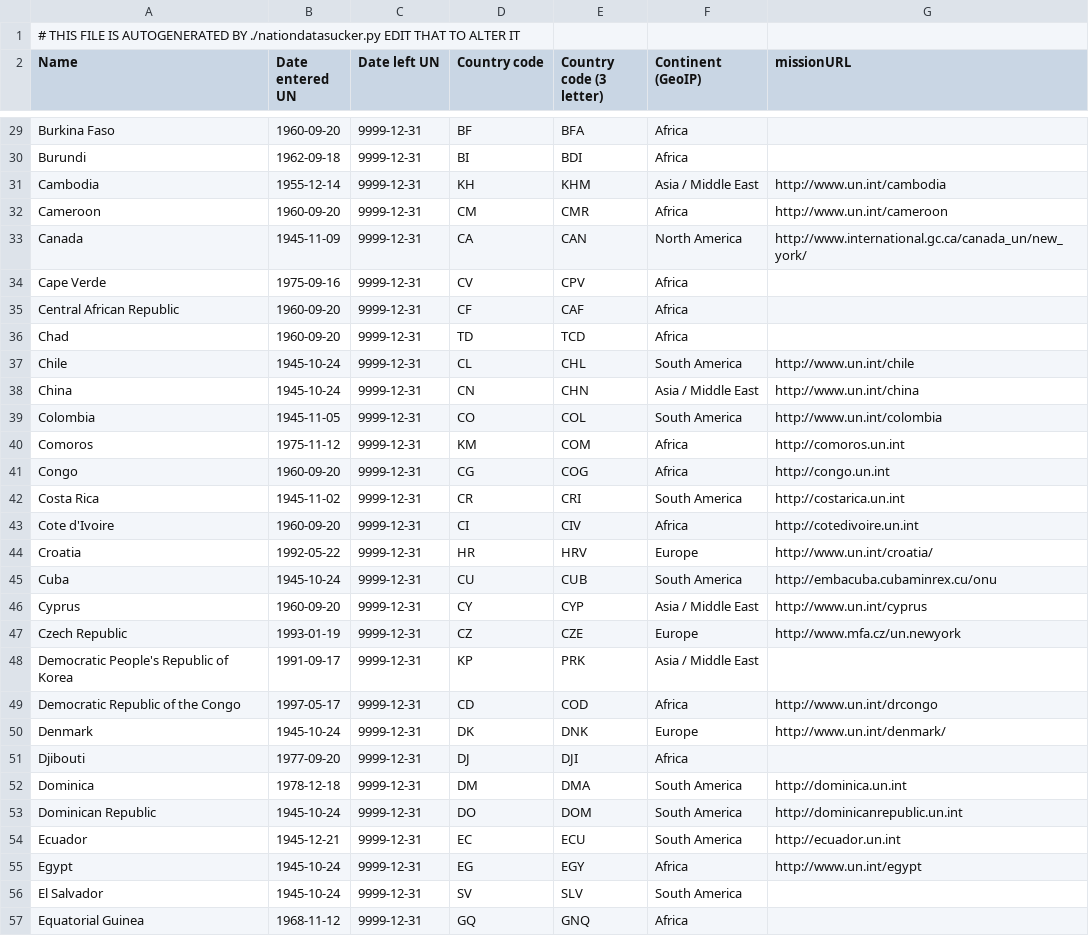
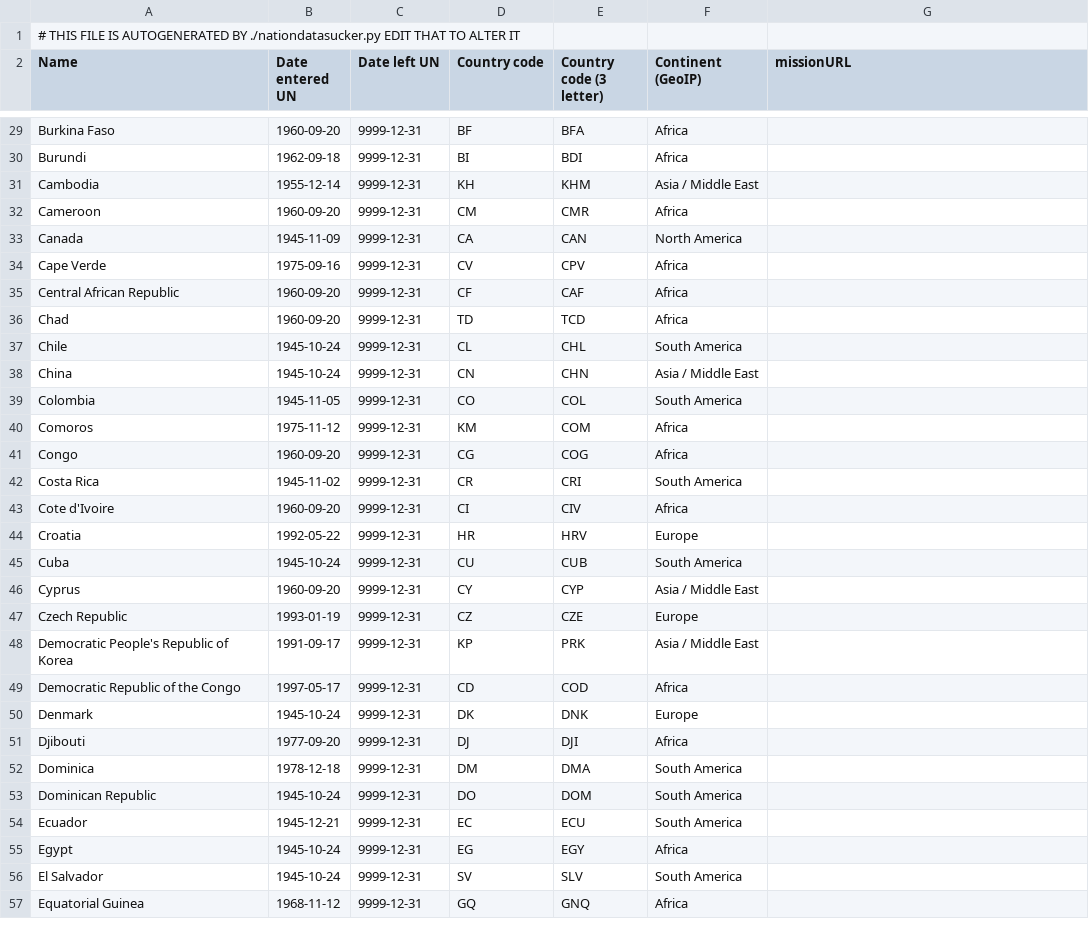
Before and after one commit to aidan/parlparse, a CSV file: unparse/scraper/nationdata.csv, drawn as a sheet; only a part is shown, gaps mark what is left out; the diff covers the shown part only.

Commit message:
latest
git-svn-id: http://project.knowledgeforge.net/ukparse/svn/trunk@4319 9cc54934-f9f6-0310-8a8d-e8e977684441

```diff
--- a/unparse/scraper/nationdata.csv
+++ b/unparse/scraper/nationdata.csv
@@ -30,5 +30,5 @@
 "Burundi","1962-09-18","9999-12-31","BI","BDI","Africa",""
-"Cambodia","1955-12-14","9999-12-31","KH","KHM","Asia / Middle East","http://www.un.int/cambodia"
-"Cameroon","1960-09-20","9999-12-31","CM","CMR","Africa","http://www.un.int/cameroon"
-"Canada","1945-11-09","9999-12-31","CA","CAN","North America","http://www.international.gc.ca/canada_un/new_york/"
+"Cambodia","1955-12-14","9999-12-31","KH","KHM","Asia / Middle East",""
+"Cameroon","1960-09-20","9999-12-31","CM","CMR","Africa",""
+"Canada","1945-11-09","9999-12-31","CA","CAN","North America",""
 "Cape Verde","1975-09-16","9999-12-31","CV","CPV","Africa",""
@@ -36,21 +36,21 @@
 "Chad","1960-09-20","9999-12-31","TD","TCD","Africa",""
-"Chile","1945-10-24","9999-12-31","CL","CHL","South America","http://www.un.int/chile"
-"China","1945-10-24","9999-12-31","CN","CHN","Asia / Middle East","http://www.un.int/china"
-"Colombia","1945-11-05","9999-12-31","CO","COL","South America","http://www.un.int/colombia"
-"Comoros","1975-11-12","9999-12-31","KM","COM","Africa","http://comoros.un.int"
-"Congo","1960-09-20","9999-12-31","CG","COG","Africa","http://congo.un.int"
-"Costa Rica","1945-11-02","9999-12-31","CR","CRI","South America","http://costarica.un.int"
-"Cote d'Ivoire","1960-09-20","9999-12-31","CI","CIV","Africa","http://cotedivoire.un.int"
-"Croatia","1992-05-22","9999-12-31","HR","HRV","Europe","http://www.un.int/croatia/"
-"Cuba","1945-10-24","9999-12-31","CU","CUB","South America","http://embacuba.cubaminrex.cu/onu"
-"Cyprus","1960-09-20","9999-12-31","CY","CYP","Asia / Middle East","http://www.un.int/cyprus"
-"Czech Republic","1993-01-19","9999-12-31","CZ","CZE","Europe","http://www.mfa.cz/un.newyork"
+"Chile","1945-10-24","9999-12-31","CL","CHL","South America",""
+"China","1945-10-24","9999-12-31","CN","CHN","Asia / Middle East",""
+"Colombia","1945-11-05","9999-12-31","CO","COL","South America",""
+"Comoros","1975-11-12","9999-12-31","KM","COM","Africa",""
+"Congo","1960-09-20","9999-12-31","CG","COG","Africa",""
+"Costa Rica","1945-11-02","9999-12-31","CR","CRI","South America",""
+"Cote d'Ivoire","1960-09-20","9999-12-31","CI","CIV","Africa",""
+"Croatia","1992-05-22","9999-12-31","HR","HRV","Europe",""
+"Cuba","1945-10-24","9999-12-31","CU","CUB","South America",""
+"Cyprus","1960-09-20","9999-12-31","CY","CYP","Asia / Middle East",""
+"Czech Republic","1993-01-19","9999-12-31","CZ","CZE","Europe",""
 "Democratic People's Republic of Korea","1991-09-17","9999-12-31","KP","PRK","Asia / Middle East",""
-"Democratic Republic of the Congo","1997-05-17","9999-12-31","CD","COD","Africa","http://www.un.int/drcongo"
-"Denmark","1945-10-24","9999-12-31","DK","DNK","Europe","http://www.un.int/denmark/"
+"Democratic Republic of the Congo","1997-05-17","9999-12-31","CD","COD","Africa",""
+"Denmark","1945-10-24","9999-12-31","DK","DNK","Europe",""
 "Djibouti","1977-09-20","9999-12-31","DJ","DJI","Africa",""
-"Dominica","1978-12-18","9999-12-31","DM","DMA","South America","http://dominica.un.int"
-"Dominican Republic","1945-10-24","9999-12-31","DO","DOM","South America","http://dominicanrepublic.un.int"
-"Ecuador","1945-12-21","9999-12-31","EC","ECU","South America","http://ecuador.un.int"
-"Egypt","1945-10-24","9999-12-31","EG","EGY","Africa","http://www.un.int/egypt"
+"Dominica","1978-12-18","9999-12-31","DM","DMA","South America",""
+"Dominican Republic","1945-10-24","9999-12-31","DO","DOM","South America",""
+"Ecuador","1945-12-21","9999-12-31","EC","ECU","South America",""
+"Egypt","1945-10-24","9999-12-31","EG","EGY","Africa",""
 "El Salvador","1945-10-24","9999-12-31","SV","SLV","South America",""
```
Also changed, not shown: 132 edited cells elsewhere in this file, 13 other files.
